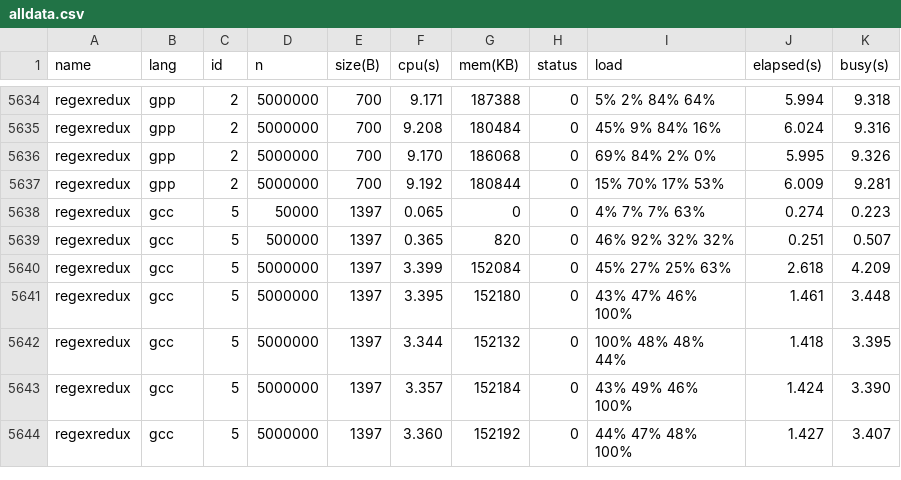
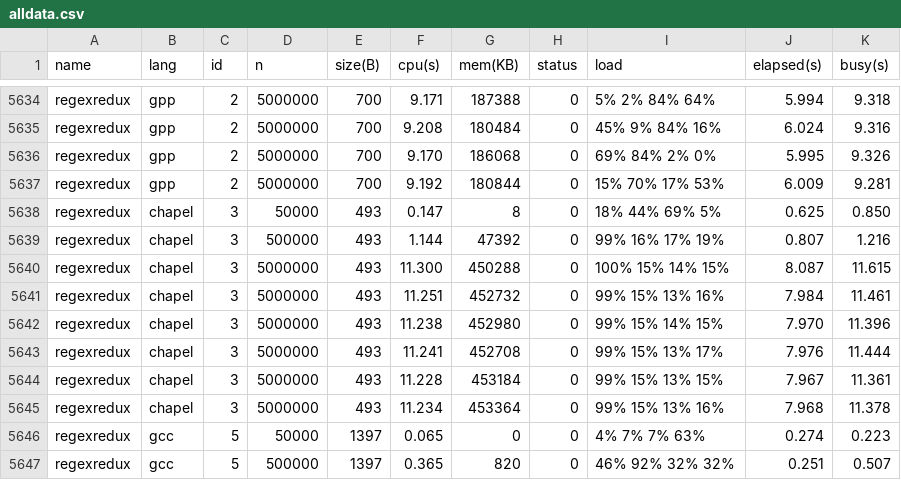
Before and after one commit to kirisky/benchmarks-game, a CSV file: public/data/alldata.csv, drawn as a sheet; only a part is shown, gaps mark what is left out; the shorter side is filled out with more unchanged rows; the diff names each change by its address in the sheet, - before the commit and + after, or states it on an @@ line.

```diff
--- a/public/data/alldata.csv
+++ b/public/data/alldata.csv
+row 5638: regexredux | chapel | 3 | 50000 | 493 | 0.147 | 8 | 0 | 18% 44% 69% 5% | 0.625 | 0.850
+row 5639: regexredux | chapel | 3 | 500000 | 493 | 1.144 | 47392 | 0 | 99% 16% 17% 19% | 0.807 | 1.216
+row 5640: regexredux | chapel | 3 | 5000000 | 493 | 11.300 | 450288 | 0 | 100% 15% 14% 15% | 8.087 | 11.615
+row 5641: regexredux | chapel | 3 | 5000000 | 493 | 11.251 | 452732 | 0 | 99% 15% 13% 16% | 7.984 | 11.461
+row 5642: regexredux | chapel | 3 | 5000000 | 493 | 11.238 | 452980 | 0 | 99% 15% 14% 15% | 7.970 | 11.396
+row 5643: regexredux | chapel | 3 | 5000000 | 493 | 11.241 | 452708 | 0 | 99% 15% 13% 17% | 7.976 | 11.444
+row 5644: regexredux | chapel | 3 | 5000000 | 493 | 11.228 | 453184 | 0 | 99% 15% 13% 15% | 7.967 | 11.361
+row 5645: regexredux | chapel | 3 | 5000000 | 493 | 11.234 | 453364 | 0 | 99% 15% 13% 16% | 7.968 | 11.378
```
Also changed, not shown: public/data/data.csv, public/data/ndata.csv, 11 other files.
